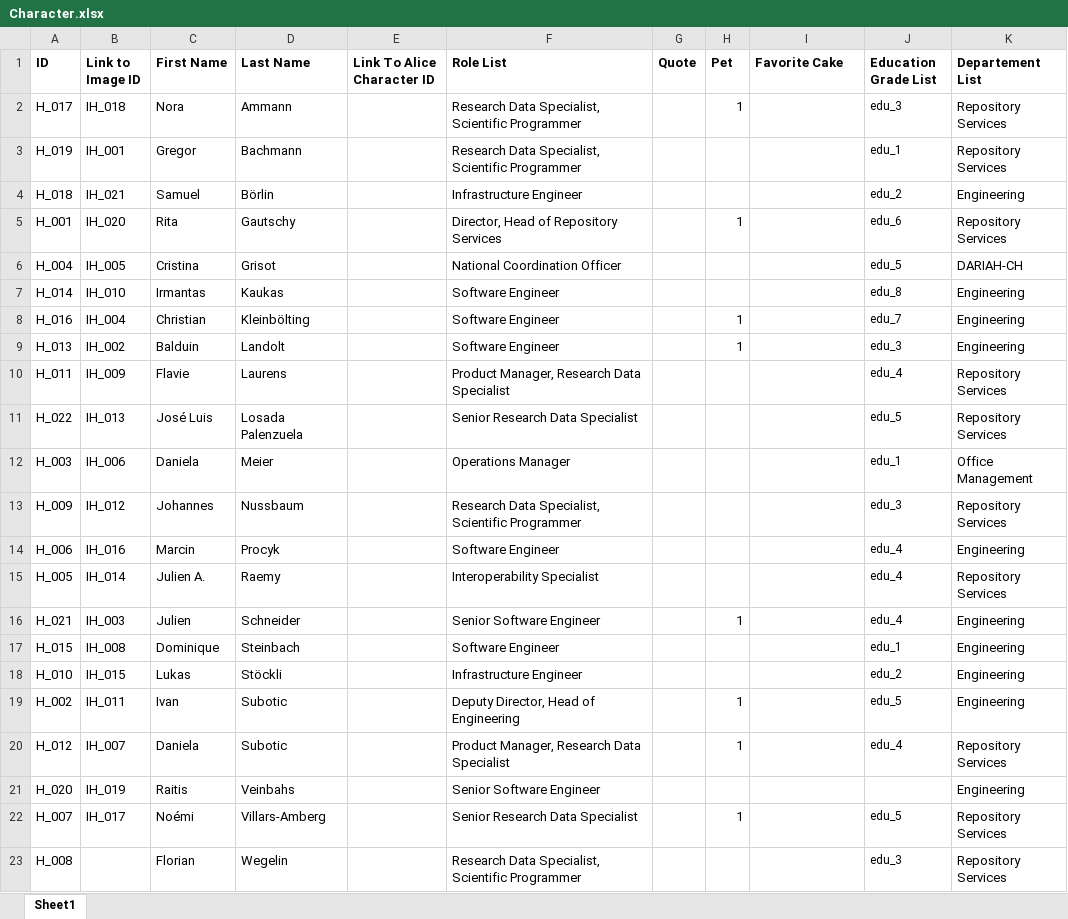
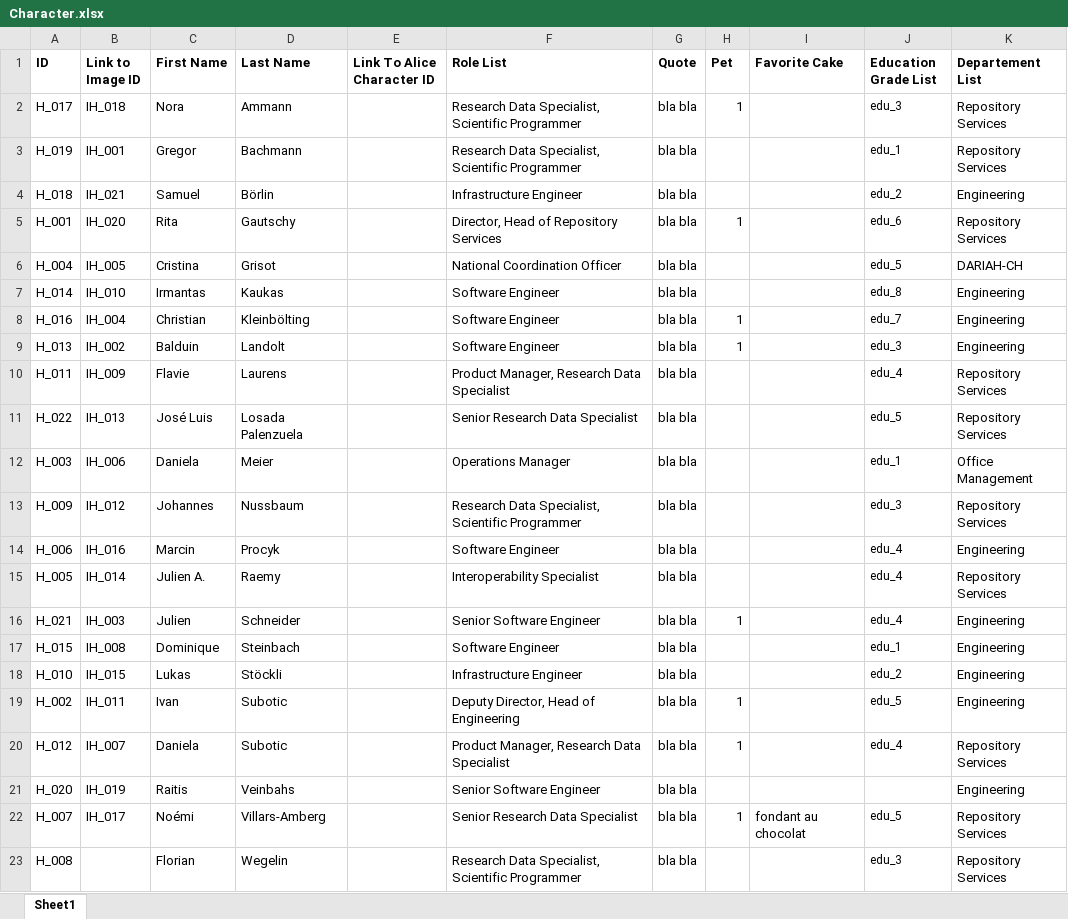
Before and after one commit to dasch-swiss/daschland-scripts, an Excel workbook: data/Spreadsheet_Data/Character.xlsx, sheet Sheet1, drawn as a sheet; values as stored, in another font and other column widths than the file's, no borders; the diff names each change by its address in the sheet, - before the commit and + after, or states it on an @@ line.

```diff
--- a/data/Spreadsheet_Data/Character.xlsx (sheet Sheet1)
+++ b/data/Spreadsheet_Data/Character.xlsx (sheet Sheet1)
-G2:G23 (Quote): (empty)
+G2:G23 (Quote): bla bla
-I22 (Favorite Cake): (empty)
+I22 (Favorite Cake): fondant au chocolat
```
Also changed, not shown: data/Spreadsheet_Data/AliceInWonderlandCharacter.xlsx, data/Spreadsheet_Data/FairytaleChapter.xlsx, 29 other files.
